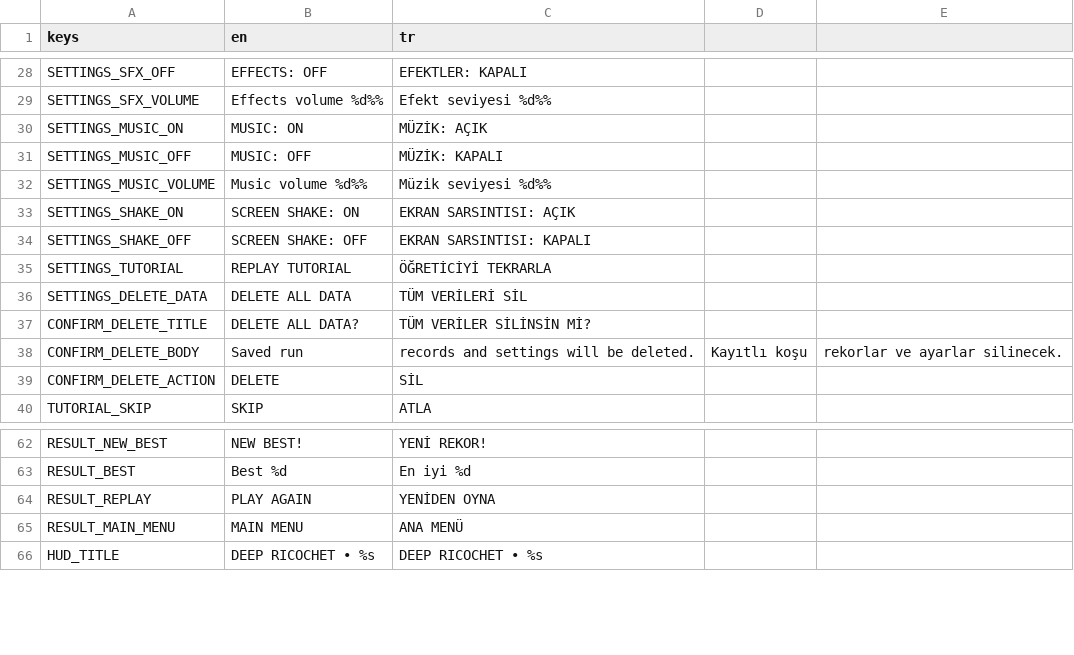
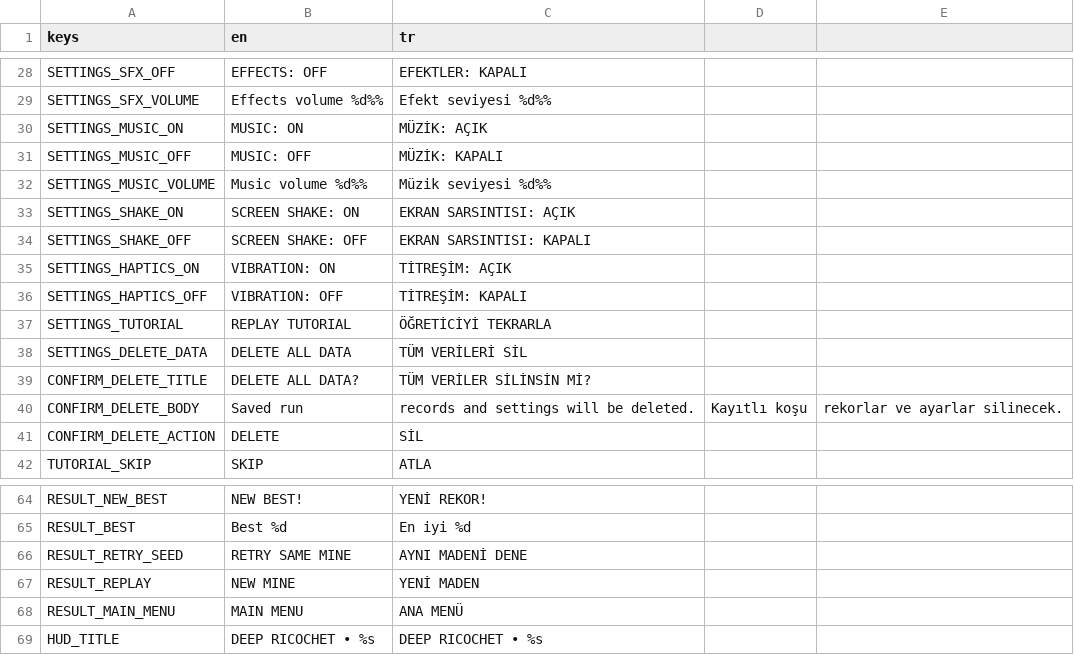
Before and after one commit to YSTuran/deep-ricochet, a CSV file: deep-ricochet/localization/translations.csv, drawn as a sheet; only a part is shown, gaps mark what is left out.

Commit message:
feat: Implement simulation speed toggle and haptic feedback settings
- Added a speed button to toggle between 1x and 2x simulation speeds.
- Introduced haptic feedback settings in the app settings and UI.
- Updated gameplay mechanics to support new simulation speed functionality.
- Enhanced audio feedback for block destruction based on block type.
- Added tests for new features including speed toggling and impact effects.
- Updated localization files to include new settings for haptics and retry options.

```diff
--- a/deep-ricochet/localization/translations.csv
+++ b/deep-ricochet/localization/translations.csv
@@ -34,2 +34,4 @@ SETTINGS_SHAKE_ON,SCREEN SHAKE: ON,EKRAN SARSINTISI: AÇIK
 SETTINGS_SHAKE_OFF,SCREEN SHAKE: OFF,EKRAN SARSINTISI: KAPALI
+SETTINGS_HAPTICS_ON,VIBRATION: ON,TİTREŞİM: AÇIK
+SETTINGS_HAPTICS_OFF,VIBRATION: OFF,TİTREŞİM: KAPALI
 SETTINGS_TUTORIAL,REPLAY TUTORIAL,ÖĞRETİCİYİ TEKRARLA
@@ -63,3 +65,4 @@ RESULT_NEW_BEST,NEW BEST!,YENİ REKOR!
 RESULT_BEST,Best %d,En iyi %d
-RESULT_REPLAY,PLAY AGAIN,YENİDEN OYNA
+RESULT_RETRY_SEED,RETRY SAME MINE,AYNI MADENİ DENE
+RESULT_REPLAY,NEW MINE,YENİ MADEN
 RESULT_MAIN_MENU,MAIN MENU,ANA MENÜ
```
Also changed, not shown: 19 other files.
